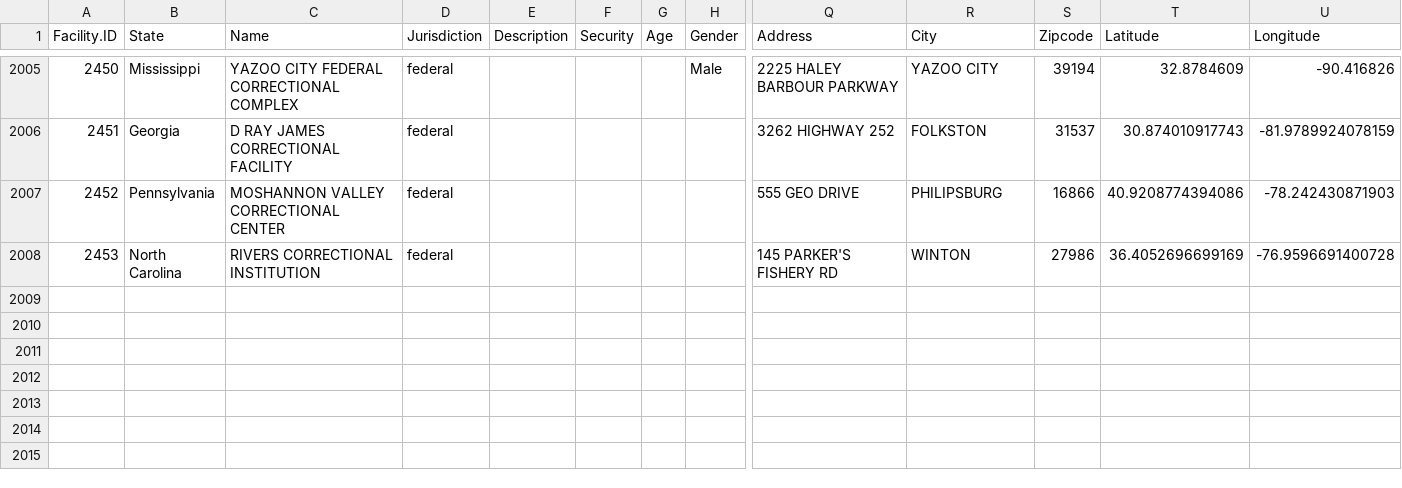
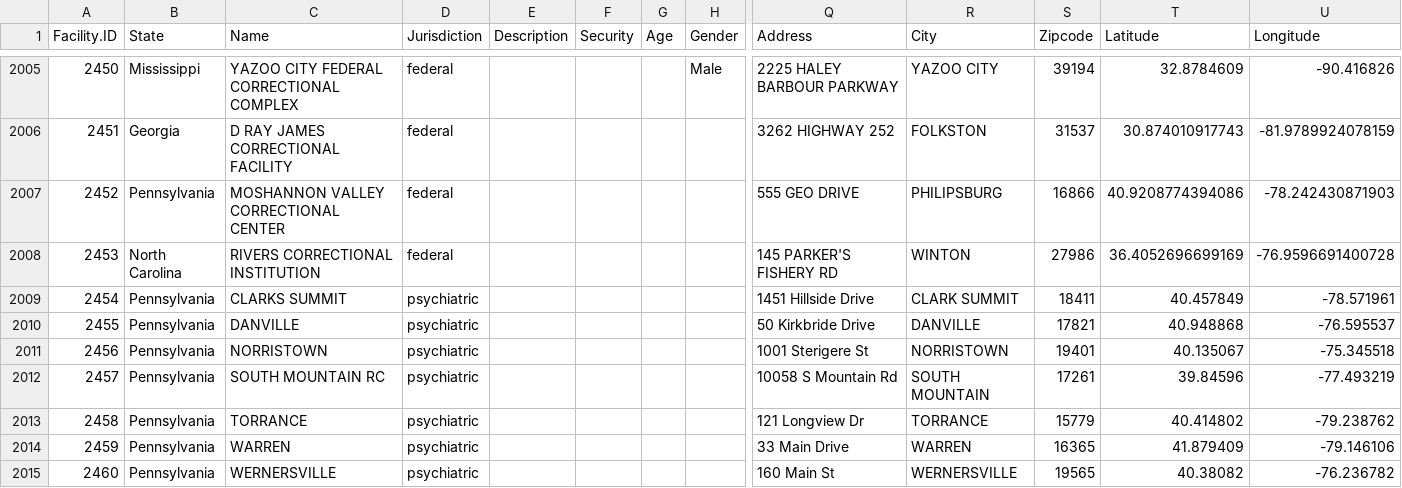
Before and after one commit to uclalawcovid19behindbars/facility_data, a CSV file: data/fac_data.csv, drawn as a sheet; only a part is shown, gaps mark what is left out; rows hold the shown columns only; the diff names each change by its address in the sheet, - before the commit and + after, or states it on an @@ line.

Commit message:
update: PA state psychiatric

```diff
--- a/data/fac_data.csv
+++ b/data/fac_data.csv
+row 2009: 2454 | Pennsylvania | CLARKS SUMMIT | psychiatric |  |  |  |  | 1451 Hillside Drive | CLARK SUMMIT | 18411 | 40.457849 | -78.571961
+row 2010: 2455 | Pennsylvania | DANVILLE | psychiatric |  |  |  |  | 50 Kirkbride Drive | DANVILLE | 17821 | 40.948868 | -76.595537
+row 2011: 2456 | Pennsylvania | NORRISTOWN | psychiatric |  |  |  |  | 1001 Sterigere St | NORRISTOWN | 19401 | 40.135067 | -75.345518
+row 2012: 2457 | Pennsylvania | SOUTH MOUNTAIN RC | psychiatric |  |  |  |  | 10058 S Mountain Rd | SOUTH MOUNTAIN | 17261 | 39.84596 | -77.493219
+row 2013: 2458 | Pennsylvania | TORRANCE | psychiatric |  |  |  |  | 121 Longview Dr | TORRANCE | 15779 | 40.414802 | -79.238762
+row 2014: 2459 | Pennsylvania | WARREN | psychiatric |  |  |  |  | 33 Main Drive | WARREN | 16365 | 41.879409 | -79.146106
+row 2015: 2460 | Pennsylvania | WERNERSVILLE | psychiatric |  |  |  |  | 160 Main St | WERNERSVILLE | 19565 | 40.38082 | -76.236782
```
Also changed, not shown: data/fac_spellings.csv.
